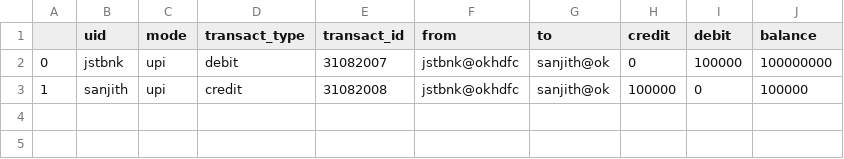
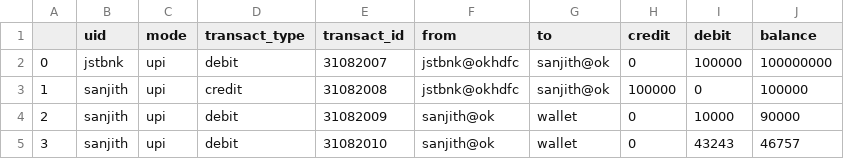
Before and after one commit to VSanjith-08/Bank-Management, a CSV file: Database/transaction.csv, drawn as a sheet; the diff names each change by its address in the sheet, - before the commit and + after, or states it on an @@ line.

```diff
--- a/Database/transaction.csv
+++ b/Database/transaction.csv
+row 4: 2 | sanjith | upi | debit | 31082009 | sanjith@ok | wallet | 0 | 10000 | 90000
+row 5: 3 | sanjith | upi | debit | 31082010 | sanjith@ok | wallet | 0 | 43243 | 46757
```
Also changed, not shown: 2 other files.
